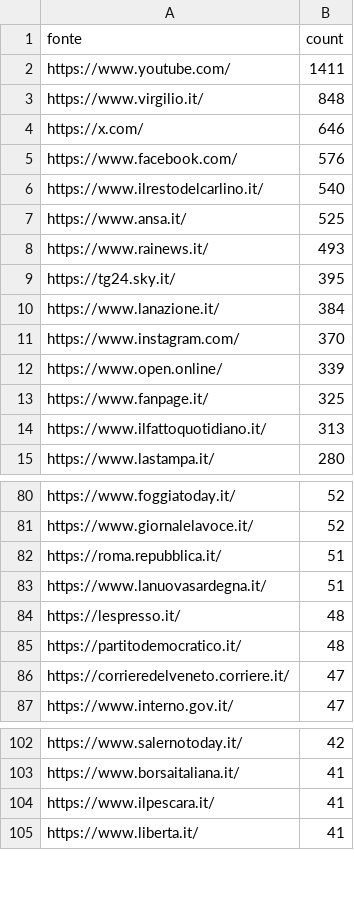
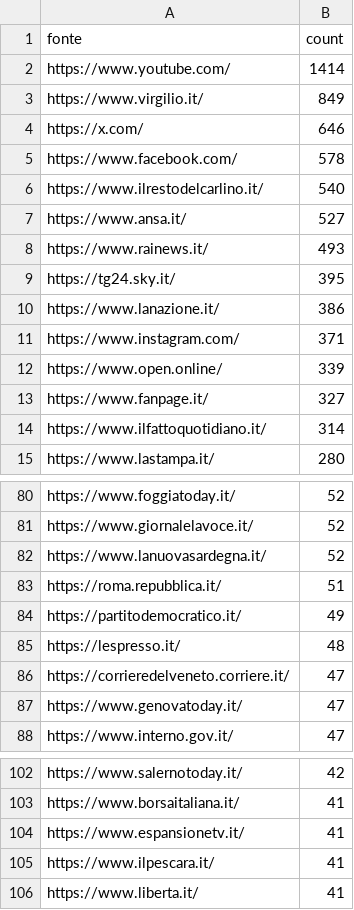
Before and after one commit to ondata/parole_che_uccidono, a CSV file: data/url_summary.csv, drawn as a sheet; only a part is shown, gaps mark what is left out; the diff covers the shown part only.

```diff
--- a/data/url_summary.csv
+++ b/data/url_summary.csv
@@ -1,15 +1,15 @@
 fonte,count
-https://www.youtube.com/,1411
-https://www.virgilio.it/,848
+https://www.youtube.com/,1414
+https://www.virgilio.it/,849
 https://x.com/,646
-https://www.facebook.com/,576
+https://www.facebook.com/,578
 https://www.ilrestodelcarlino.it/,540
-https://www.ansa.it/,525
+https://www.ansa.it/,527
 https://www.rainews.it/,493
 https://tg24.sky.it/,395
-https://www.lanazione.it/,384
-https://www.instagram.com/,370
+https://www.lanazione.it/,386
+https://www.instagram.com/,371
 https://www.open.online/,339
-https://www.fanpage.it/,325
-https://www.ilfattoquotidiano.it/,313
+https://www.fanpage.it/,327
+https://www.ilfattoquotidiano.it/,314
 https://www.lastampa.it/,280
@@ -81,7 +81,8 @@ https://www.foggiatoday.it/,52
 https://www.giornalelavoce.it/,52
+https://www.lanuovasardegna.it/,52
 https://roma.repubblica.it/,51
-https://www.lanuovasardegna.it/,51
+https://partitodemocratico.it/,49
 https://lespresso.it/,48
-https://partitodemocratico.it/,48
 https://corrieredelveneto.corriere.it/,47
+https://www.genovatoday.it/,47
 https://www.interno.gov.it/,47
@@ -103,2 +103,3 @@ https://www.salernotoday.it/,42
 https://www.borsaitaliana.it/,41
+https://www.espansionetv.it/,41
 https://www.ilpescara.it/,41
```
Also changed, not shown: 25 added rows, 26 removed rows and 7 edited cells elsewhere in this file, 1 other file.
